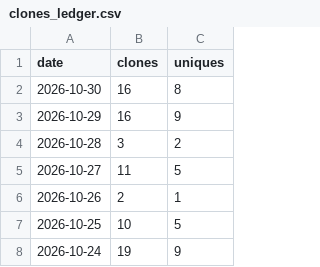
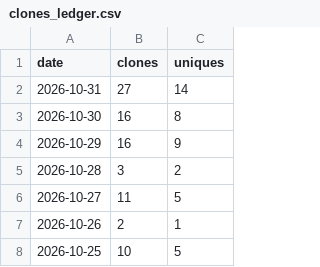
Before and after one commit to yorha2b-lab/autodev, a CSV file: ghrs-data/clones_ledger.csv, drawn as a sheet; only a part is shown; the shorter side is filled out with more unchanged rows; the diff names each change by its address in the sheet, - before the commit and + after, or states it on an @@ line.

```diff
--- a/ghrs-data/clones_ledger.csv
+++ b/ghrs-data/clones_ledger.csv
+row 2: 2026-10-31 | 27 | 14
```
Also changed, not shown: ghrs-data/views_ledger.csv, 6 other files.
